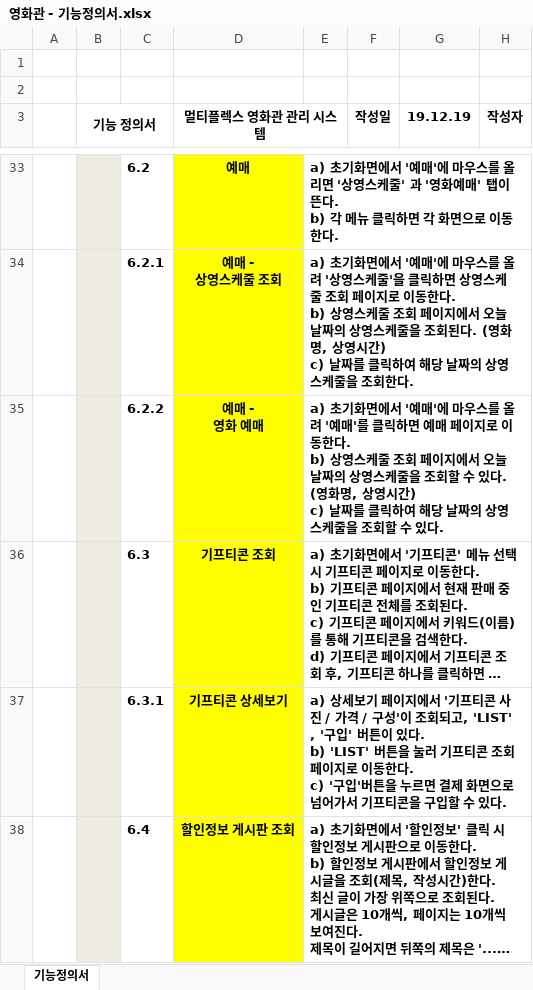
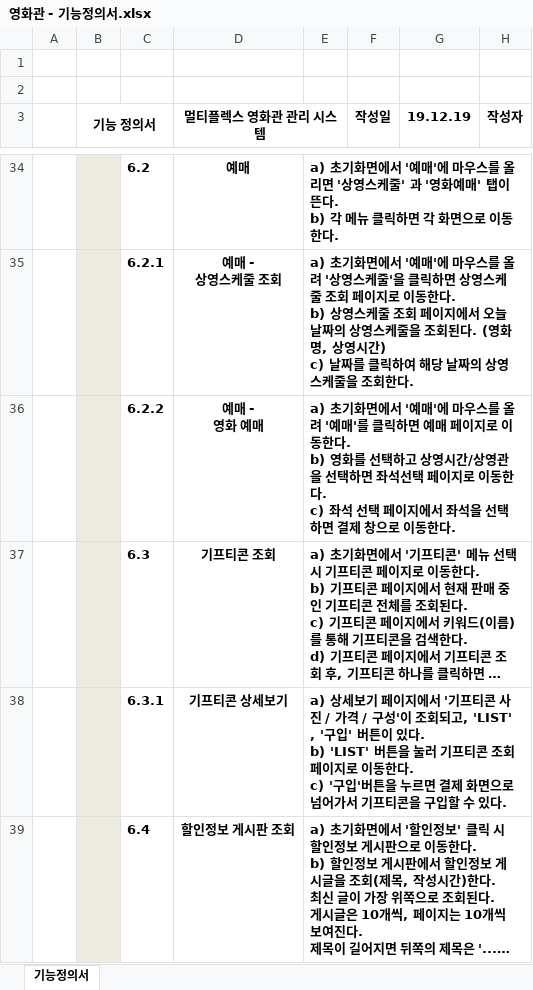
Before and after one commit to ywc-412/MultiplexTeamProject, an Excel workbook: 영화관 - 기능정의서.xlsx, sheet 기능정의서, drawn as a sheet; only a part is shown, gaps mark what is left out; long unchanged cells end in …; values as stored, in another font and other column widths than the file's, no borders; charts and pictures not drawn; addresses are those after the commit; ↵ is a line break in a cell; the diff covers the shown part only; the diff names each change by its address in the sheet, - before the commit and + after, or states it on an @@ line.

Commit message:
기능정의서
후.. 피드백받읍시당

```diff
--- a/영화관 - 기능정의서.xlsx (sheet 기능정의서)
+++ b/영화관 - 기능정의서.xlsx (sheet 기능정의서)
-D34:D39 fill: #FFFF00
+D34:D39 fill: none
-E36: …한다. ↵ b) 상영스케줄 조회 페이지에서 오늘 날짜의 상영스케줄을 조회할 수 있다. (영화명, 상영시간) ↵ c) 날짜를 클릭하여 해당 날짜의 상영스케줄을 조회할 수 있다.
+E36: …한다. ↵ b) 영화를 선택하고 상영시간/상영관을 선택하면 좌석선택 페이지로 이동한다. ↵ c) 좌석 선택 페이지에서 좌석을 선택하면 결제 창으로 이동한다.
```
Also changed, not shown: 20 added rows, 7 removed rows, 32 edited cells and cell formats elsewhere in this sheet.
